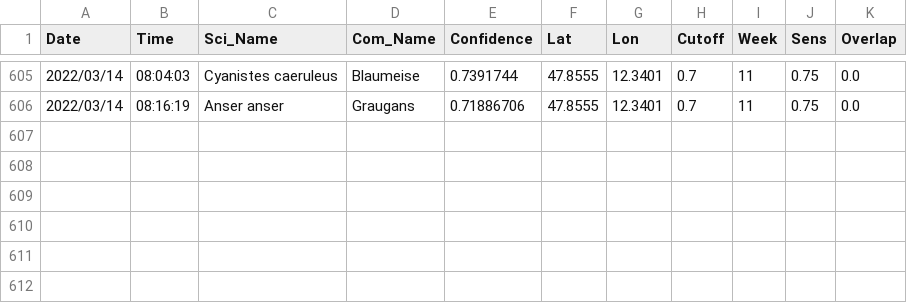
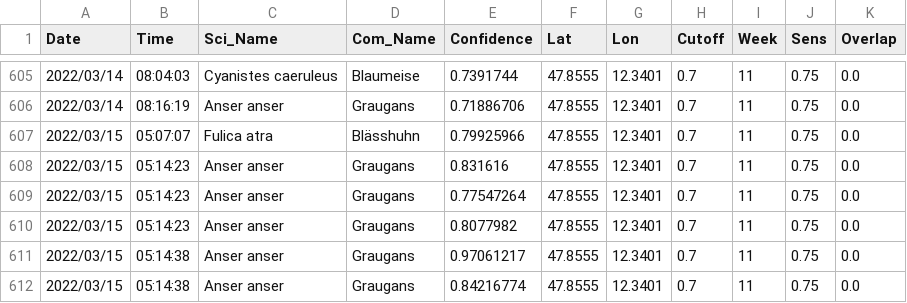
Before and after one commit to gitalm/BirdNetPiGitHub, a CSV file: BirdDB.csv, drawn as a sheet; only a part is shown, gaps mark what is left out.

Commit message:
BirdNET-PI Solar

```diff
--- a/BirdDB.csv
+++ b/BirdDB.csv
@@ -606 +606,7 @@ Date,Time,Sci_Name,Com_Name,Confidence,Lat,Lon,Cutoff,Week,Sens,Overlap
 2022/03/14,08:16:19,Anser anser,Graugans,0.71886706,47.8555,12.3401,0.7,11,0.75,0.0
+2022/03/15,05:07:07,Fulica atra,Blässhuhn,0.79925966,47.8555,12.3401,0.7,11,0.75,0.0
+2022/03/15,05:14:23,Anser anser,Graugans,0.831616,47.8555,12.3401,0.7,11,0.75,0.0
+2022/03/15,05:14:23,Anser anser,Graugans,0.77547264,47.8555,12.3401,0.7,11,0.75,0.0
+2022/03/15,05:14:23,Anser anser,Graugans,0.8077982,47.8555,12.3401,0.7,11,0.75,0.0
+2022/03/15,05:14:38,Anser anser,Graugans,0.97061217,47.8555,12.3401,0.7,11,0.75,0.0
+2022/03/15,05:14:38,Anser anser,Graugans,0.84216774,47.8555,12.3401,0.7,11,0.75,0.0
```
Also changed, not shown: 4 other files.
